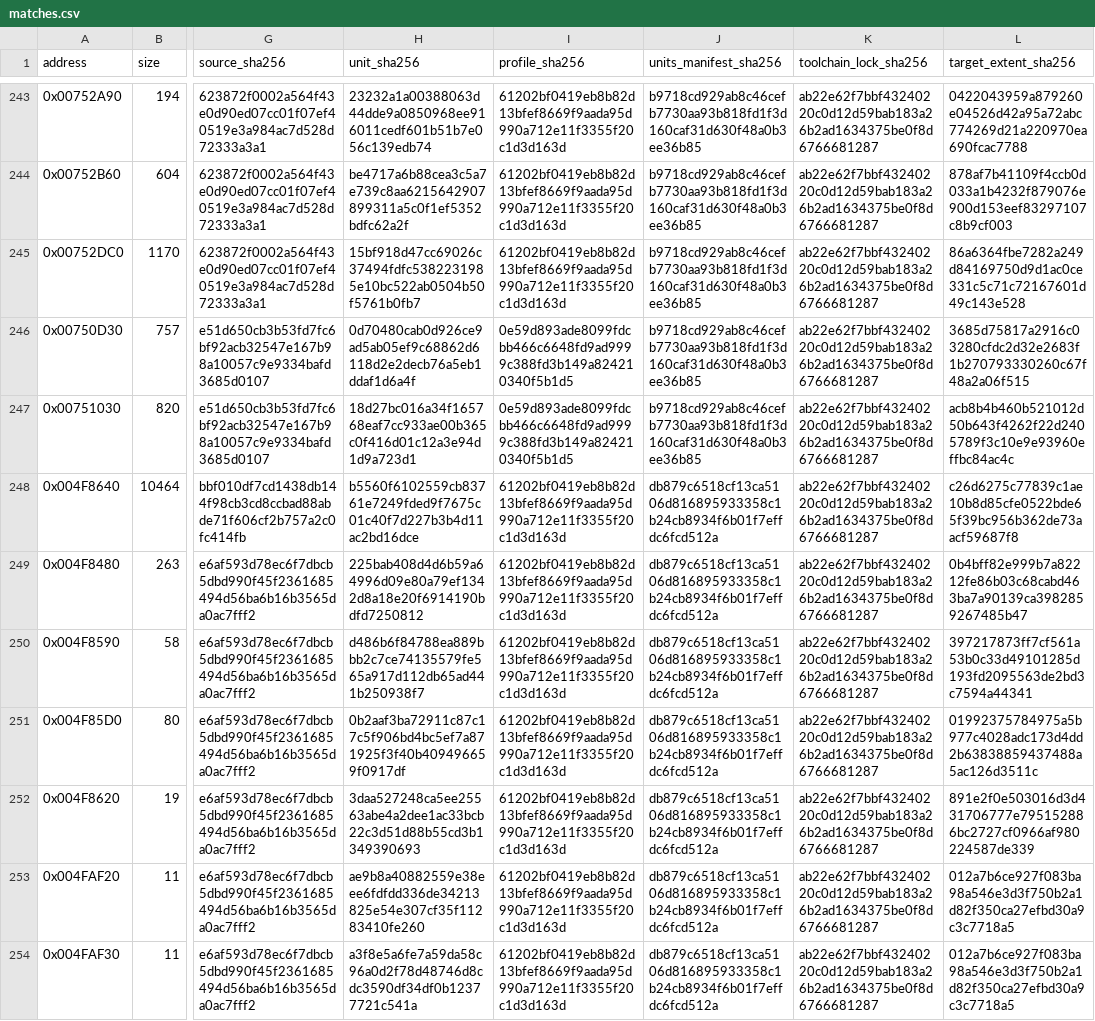
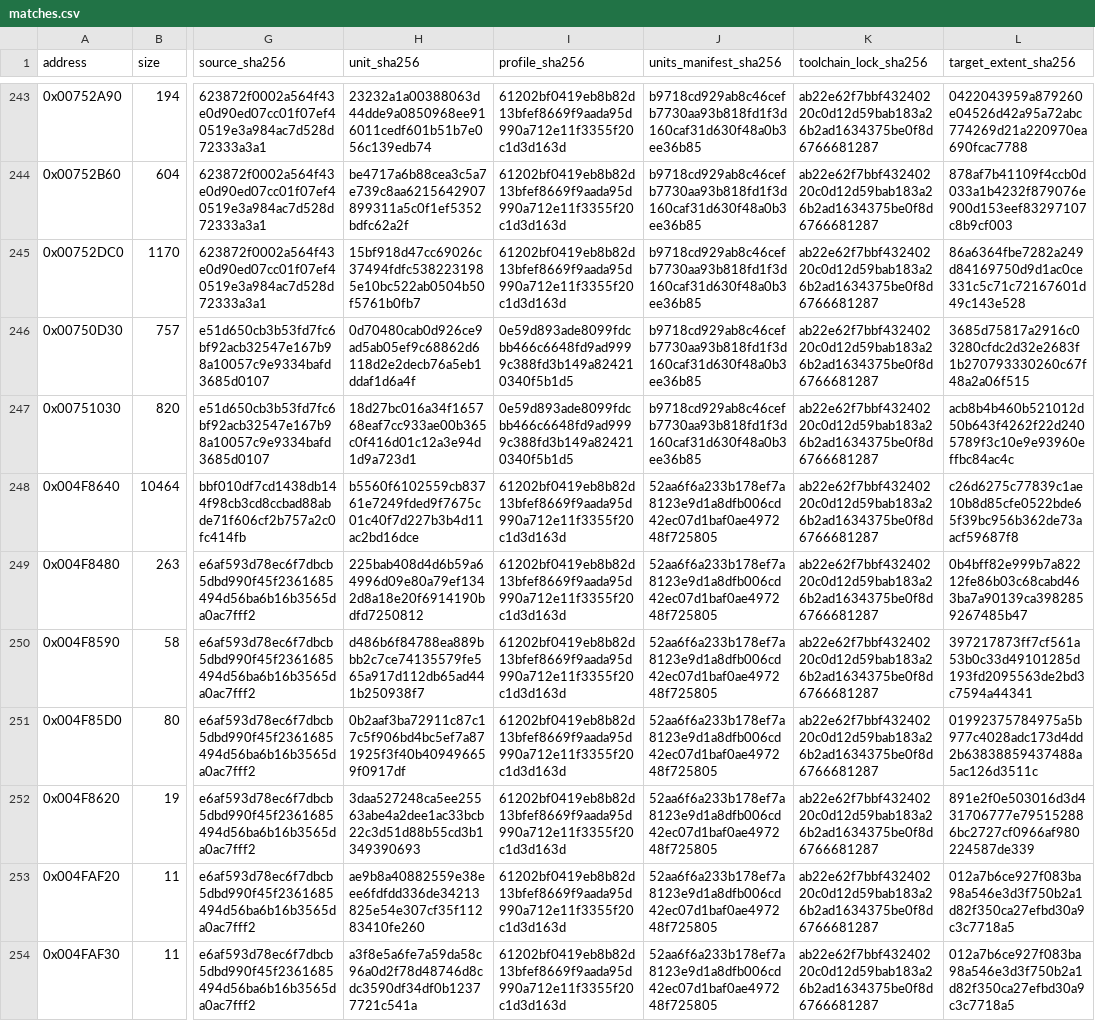
Before and after one commit to N0zoM1z0/Eternal-Fighter-Zero, a CSV file: config/matches.csv, drawn as a sheet; only a part is shown, gaps mark what is left out; the diff covers the shown part only; the diff names each change by its address in the sheet, - before the commit and + after, or states it on an @@ line.

```diff
--- a/config/matches.csv
+++ b/config/matches.csv
-J248:J254 (units_manifest_sha256): db879c6518cf13ca5106d816895933358c1b24cb8934f6b01f7effdc6fcd512a
+J248:J254 (units_manifest_sha256): 52aa6f6a233b178ef7a8123e9d1a8dfb006cd42ec07d1baf0ae497248f725805
```
Also changed, not shown: 10 added rows and 58 edited cells elsewhere in this file, config/function-boundaries.csv, config/function-origins.csv, 28 other files.
